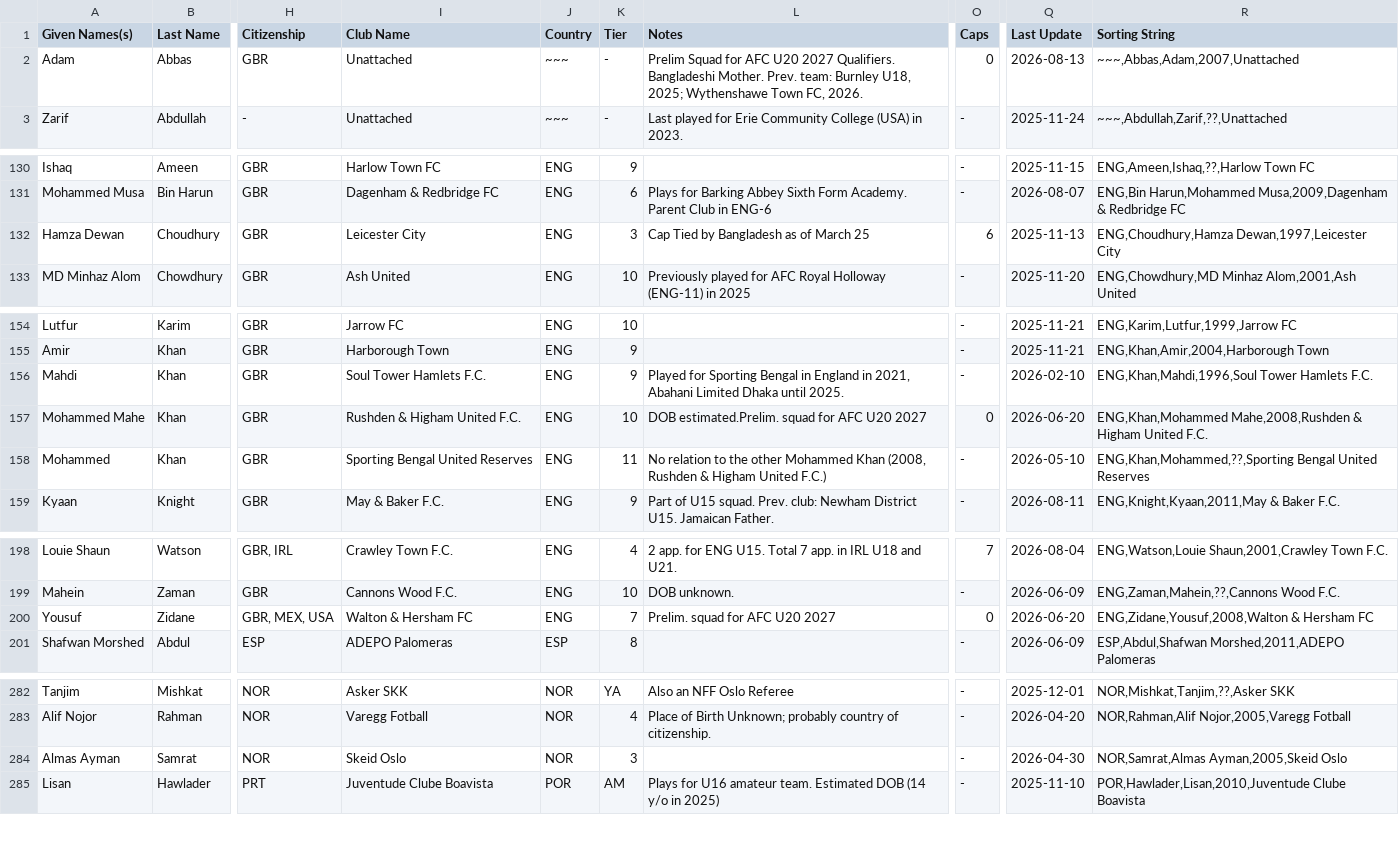
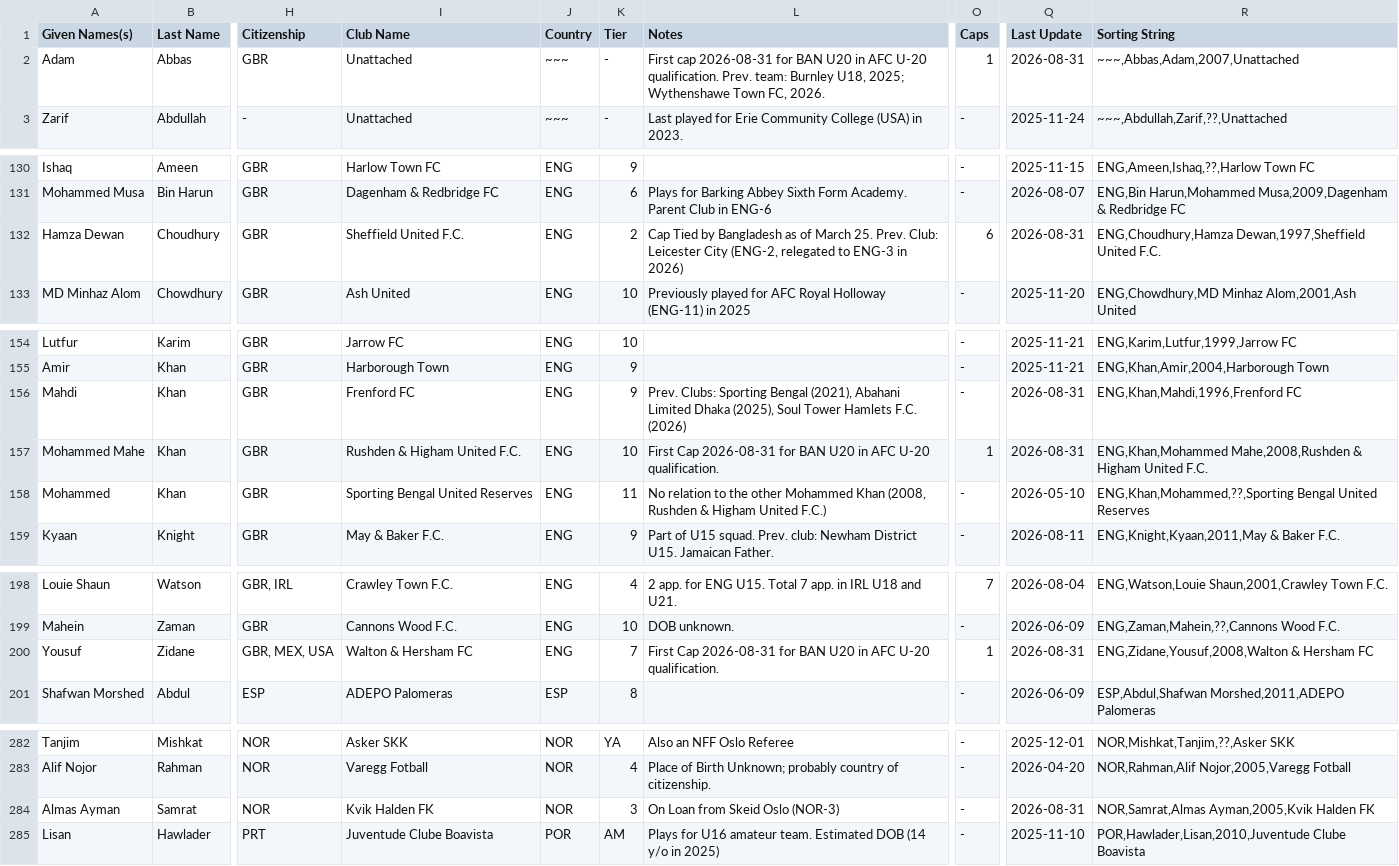
Before and after one commit to dr-shiffles/probashi-footballers, a CSV file: data/mens.csv, drawn as a sheet; only a part is shown, gaps mark what is left out; the diff names each change by its address in the sheet, - before the commit and + after, or states it on an @@ line.

```diff
--- a/data/mens.csv
+++ b/data/mens.csv
-L2 (Notes): Prelim Squad for AFC U20 2027 Qualifiers. Bangladeshi Mother. Prev. team:…
+L2 (Notes): First cap 2026-08-31 for BAN U20 in AFC U-20 qualification. Prev. team:…
-O2 (Caps): 0
+O2 (Caps): 1
-Q2 (Last Update): 2026-08-13
+Q2 (Last Update): 2026-08-31
-I132 (Club Name): Leicester City
+I132 (Club Name): Sheffield United F.C.
-K132 (Tier): 3
+K132 (Tier): 2
-L132 (Notes): …of March 25
+L132 (Notes): …of March 25. Prev. Club: Leicester City (ENG-2, relegated to ENG-3 in 2026)
-Q132 (Last Update): 2025-11-13
+Q132 (Last Update): 2026-08-31
-R132 (Sorting String): ENG,Choudhury,Hamza Dewan,1997,Leicester City
+R132 (Sorting String): ENG,Choudhury,Hamza Dewan,1997,Sheffield United F.C.
-I156 (Club Name): Soul Tower Hamlets F.C.
+I156 (Club Name): Frenford FC
-L156 (Notes): Played for Sporting Bengal in England in 2021, Abahani Limited Dhaka until 2025.
+L156 (Notes): Prev. Clubs: Sporting Bengal (2021), Abahani Limited Dhaka (2025), Soul Tower Hamlets F.C. (2026)
-Q156 (Last Update): 2026-02-10
+Q156 (Last Update): 2026-08-31
-R156 (Sorting String): ENG,Khan,Mahdi,1996,Soul Tower Hamlets F.C.
+R156 (Sorting String): ENG,Khan,Mahdi,1996,Frenford FC
-L157 (Notes): DOB estimated.Prelim. squad for AFC U20 2027
+L157 (Notes): First Cap 2026-08-31 for BAN U20 in AFC U-20 qualification.
-O157 (Caps): 0
+O157 (Caps): 1
-Q157 (Last Update): 2026-06-20
+Q157 (Last Update): 2026-08-31
-L200 (Notes): Prelim. squad for AFC U20 2027
+L200 (Notes): First Cap 2026-08-31 for BAN U20 in AFC U-20 qualification.
-O200 (Caps): 0
+O200 (Caps): 1
-Q200 (Last Update): 2026-06-20
+Q200 (Last Update): 2026-08-31
-I284 (Club Name): Skeid Oslo
+I284 (Club Name): Kvik Halden FK
-L284 (Notes): (empty)
+L284 (Notes): On Loan from Skeid Oslo (NOR-3)
-Q284 (Last Update): 2026-04-30
+Q284 (Last Update): 2026-08-31
-R284 (Sorting String): NOR,Samrat,Almas Ayman,2005,Skeid Oslo
+R284 (Sorting String): NOR,Samrat,Almas Ayman,2005,Kvik Halden FK
```
